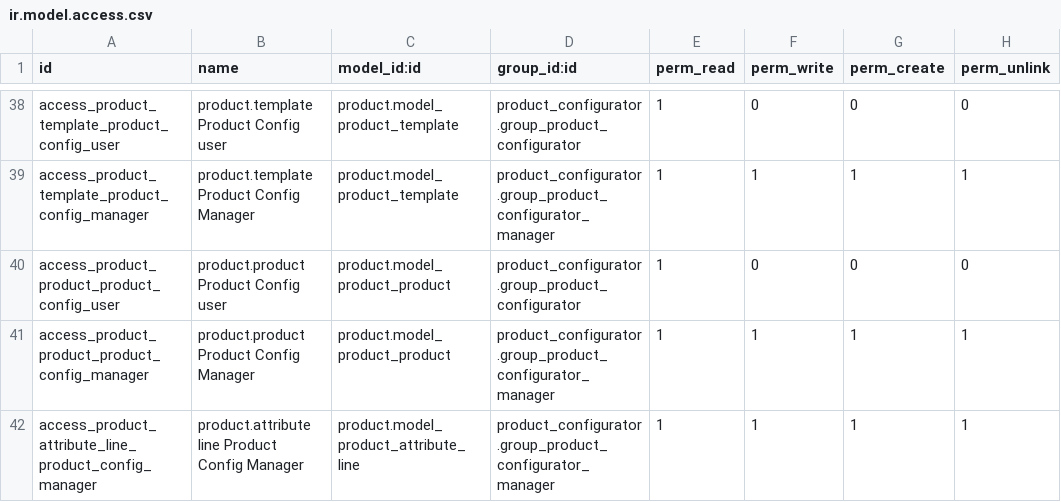
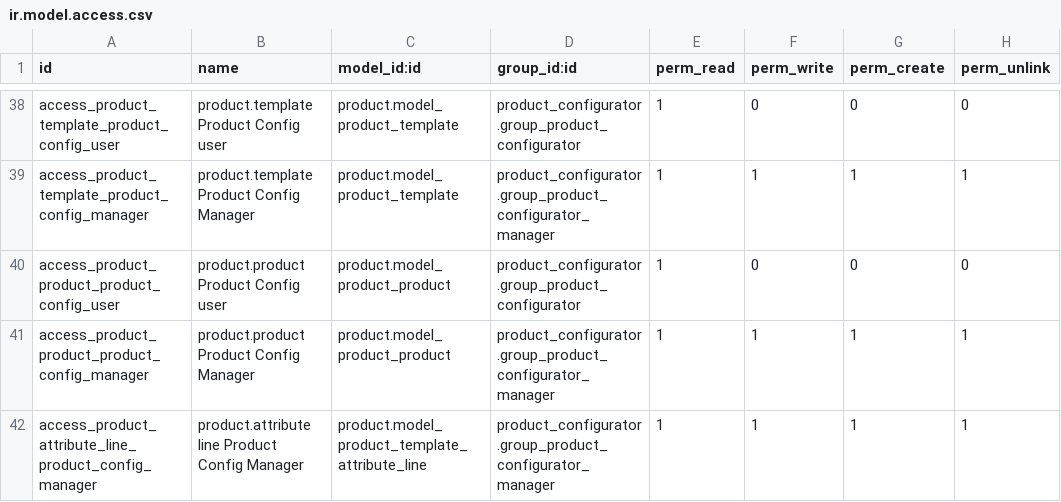
Before and after one commit to pledra/odoo-product-configurator, a CSV file: product_configurator/security/ir.model.access.csv, drawn as a sheet; only a part is shown, gaps mark what is left out.

Commit message:
[FIX]fix security file

```diff
--- a/product_configurator/security/ir.model.access.csv
+++ b/product_configurator/security/ir.model.access.csv
@@ -41,2 +41,2 @@ access_product_product_product_config_user,product.product Product Config user,p
 access_product_product_product_config_manager,product.product Product Config Manager,product.model_product_product,product_configurator.group_product_configurator_manager,1,1,1,1
-access_product_attribute_line_product_config_manager,product.attribute line Product Config Manager,product.model_product_attribute_line,product_configurator.group_product_configurator_manager,1,1,1,1
+access_product_attribute_line_product_config_manager,product.attribute line Product Config Manager,product.model_product_template_attribute_line,product_configurator.group_product_configurator_manager,1,1,1,1
```
